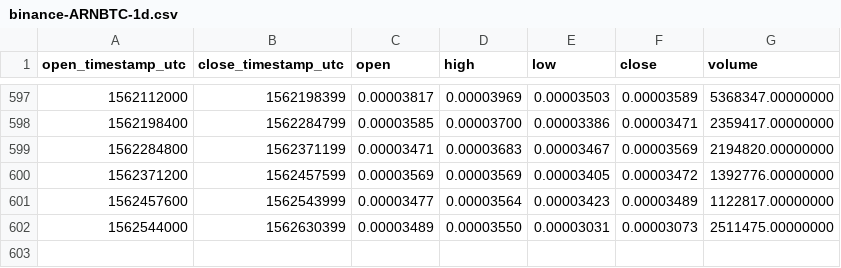
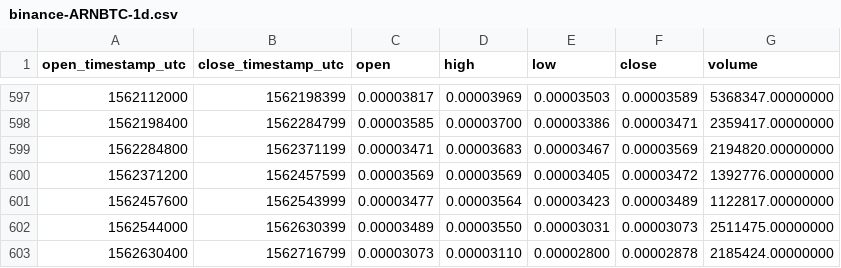
Before and after one commit to cryptobigbro/binance-ARNBTC, a CSV file: binance-ARNBTC-1d.csv, drawn as a sheet; only a part is shown, gaps mark what is left out.

Commit message:
Update OHLCV data.

```diff
--- a/binance-ARNBTC-1d.csv
+++ b/binance-ARNBTC-1d.csv
@@ -602 +602,2 @@ open_timestamp_utc,close_timestamp_utc,open,high,low,close,volume
 1562544000,1562630399,0.00003489,0.00003550,0.00003031,0.00003073,2511475.00000000
+1562630400,1562716799,0.00003073,0.00003110,0.00002800,0.00002878,2185424.00000000
```
Also changed, not shown: 1 other file.
